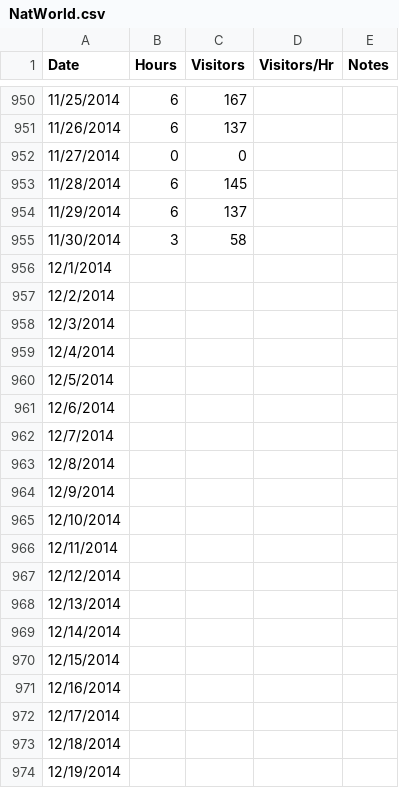
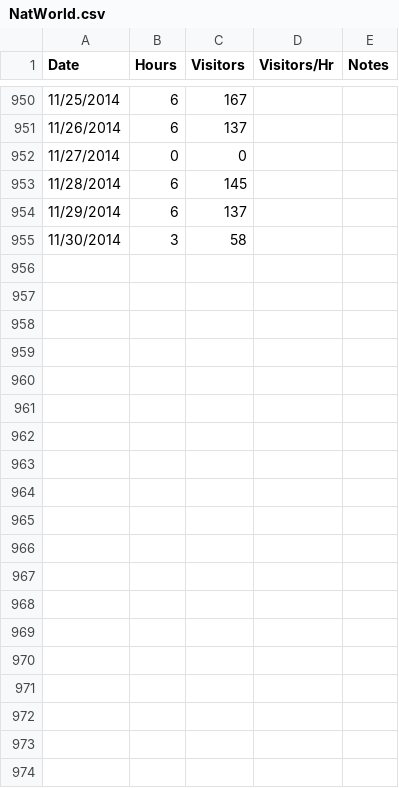
Before and after one commit to WaltGurley/DailyStats, a CSV file: Data/NatWorld.csv, drawn as a sheet; only a part is shown, gaps mark what is left out; the diff covers the shown part only; the diff names each change by its address in the sheet, - before the commit and + after, or states it on an @@ line.

```diff
--- a/Data/NatWorld.csv
+++ b/Data/NatWorld.csv
-row 956: 12/1/2014
-row 957: 12/2/2014
-row 958: 12/3/2014
-row 959: 12/4/2014
-row 960: 12/5/2014
-row 961: 12/6/2014
-row 962: 12/7/2014
-row 963: 12/8/2014
-row 964: 12/9/2014
-row 965: 12/10/2014
-row 966: 12/11/2014
-row 967: 12/12/2014
-row 968: 12/13/2014
-row 969: 12/14/2014
-row 970: 12/15/2014
-row 971: 12/16/2014
-row 972: 12/17/2014
-row 973: 12/18/2014
-row 974: 12/19/2014
```
Also changed, not shown: 12 removed rows elsewhere in this file, Data/VisWorld.csv, 1 other file.
